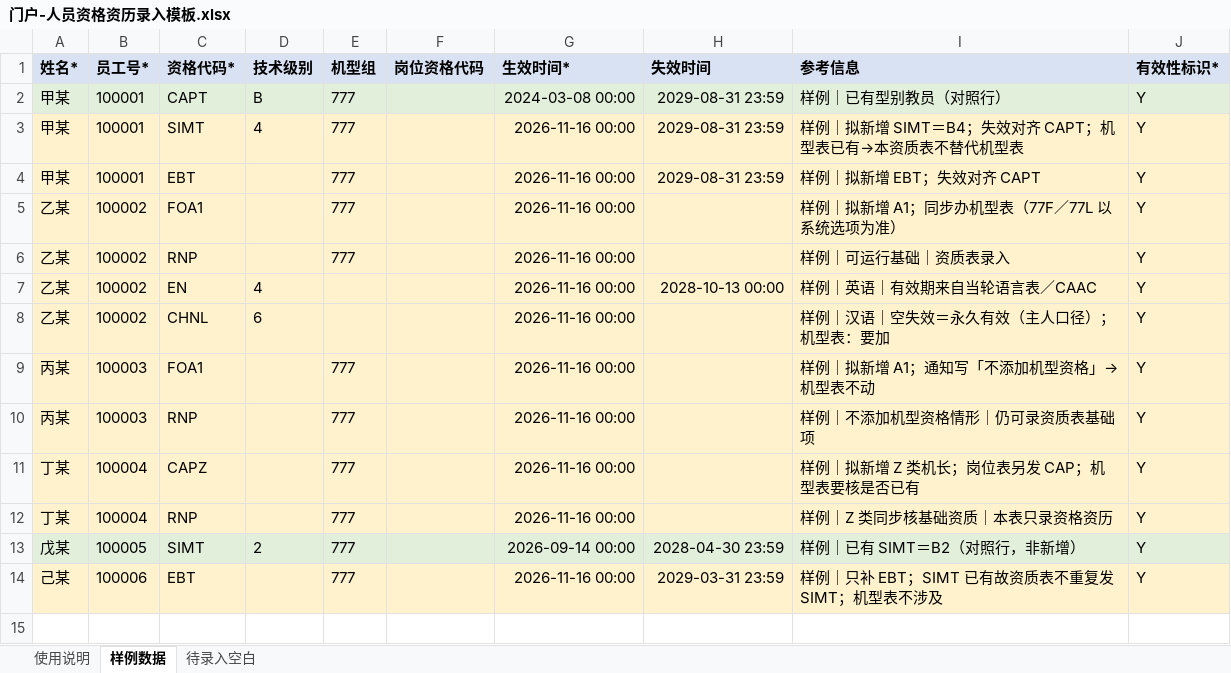
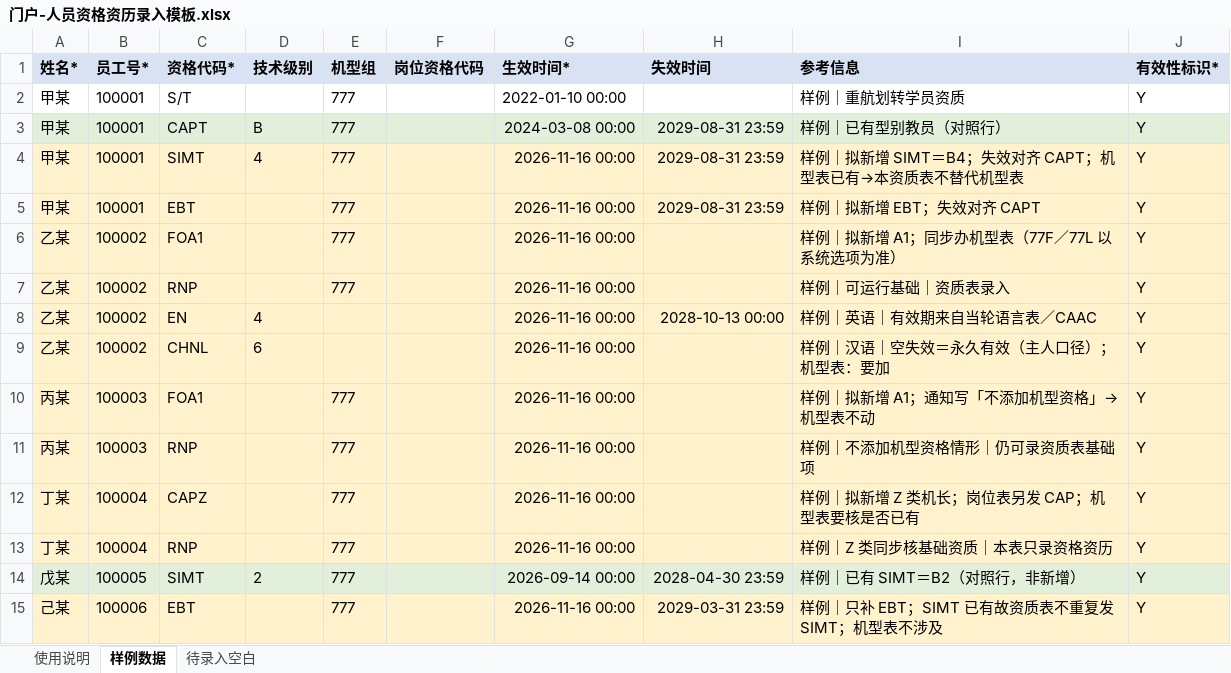
Before and after one commit to luckymaomi/bro, an Excel workbook: templates/门户-人员资格资历录入模板.xlsx, sheet 样例数据, drawn as a sheet; values as stored, in another font and other column widths than the file's, no borders; the diff names each change by its address in the sheet, - before the commit and + after, or states it on an @@ line.

```diff
--- a/templates/门户-人员资格资历录入模板.xlsx (sheet 样例数据)
+++ b/templates/门户-人员资格资历录入模板.xlsx (sheet 样例数据)
+row 2: 甲某 | 100001 | S/T |  | 777 |  | 2022-01-10 00:00 |  | 样例｜重航划转学员资质 | Y
```
Also changed, not shown: 14 other files.
